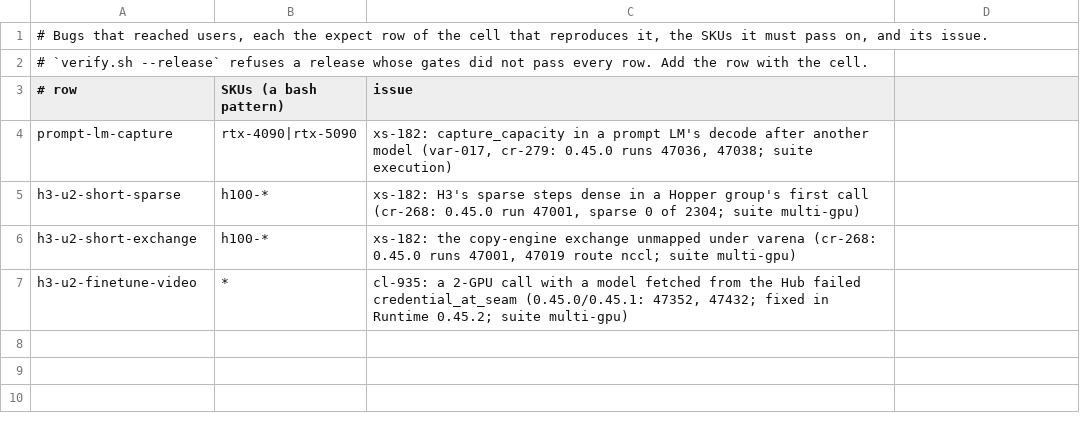
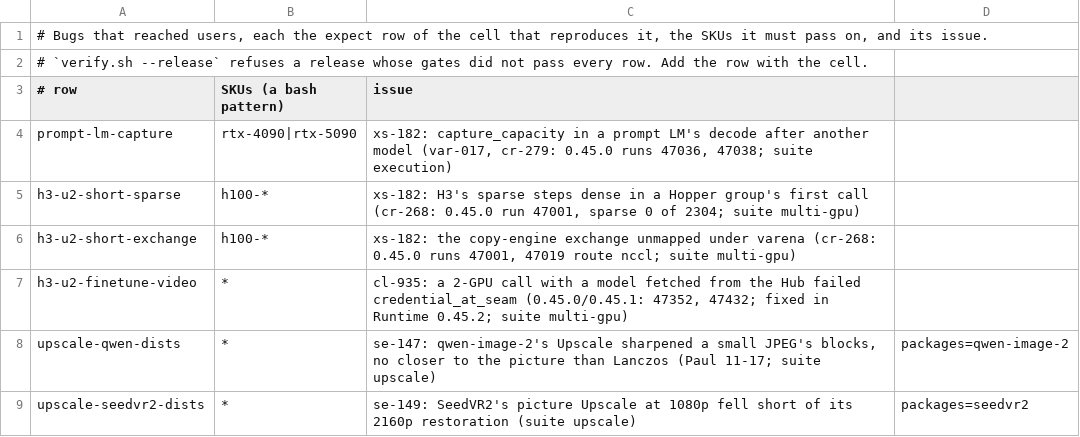
Before and after one commit to cozy-creator/cozy-creator, a TSV file: release-gate/escaped.tsv, drawn as a sheet.

Commit message:
release-gate escaped.tsv: upscale-qwen-dists and upscale-seedvr2-dists, each required when its package or the Runtime changes (se-147, se-149)
Red on packages rc/0.26.0 (release-gate 44086547646: qwen 0.3407 vs Lanczos 0.3400, seedvr2 0.2005 vs 0.3579), green on
the fixes (44089974446: 0.1476 and 0.1611).

```diff
--- a/release-gate/escaped.tsv
+++ b/release-gate/escaped.tsv
@@ -7 +7,3 @@ h3-u2-short-exchange	h100-*	xs-182: the copy-engine exchange unmapped under vare
 h3-u2-finetune-video	*	cl-935: a 2-GPU call with a model fetched from the Hub failed credential_at_seam (0.45.0/0.45.1: 47352, 47432; fixed in Runtime 0.45.2; suite multi-gpu)
+upscale-qwen-dists	*	se-147: qwen-image-2's Upscale sharpened a small JPEG's blocks, no closer to the picture than Lanczos (Paul 11-17; suite upscale)	packages=qwen-image-2
+upscale-seedvr2-dists	*	se-149: SeedVR2's picture Upscale at 1080p fell short of its 2160p restoration (suite upscale)	packages=seedvr2
```
Also changed, not shown: 1 other file.
